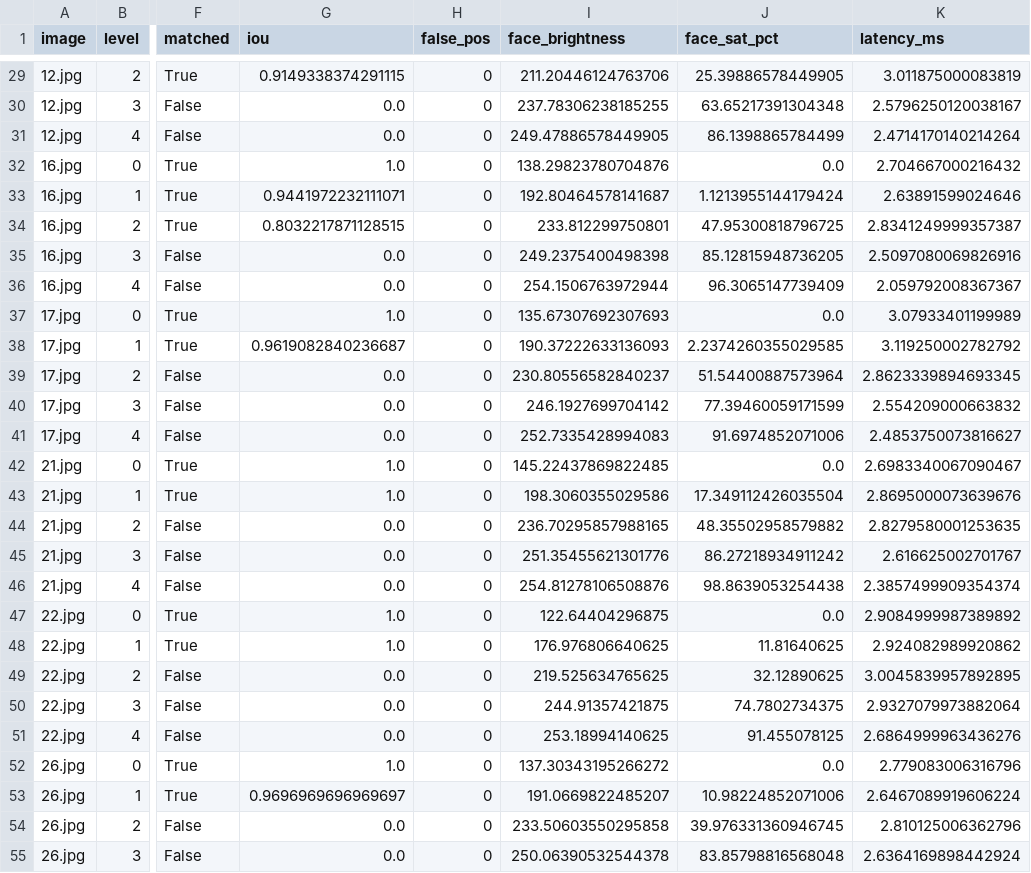
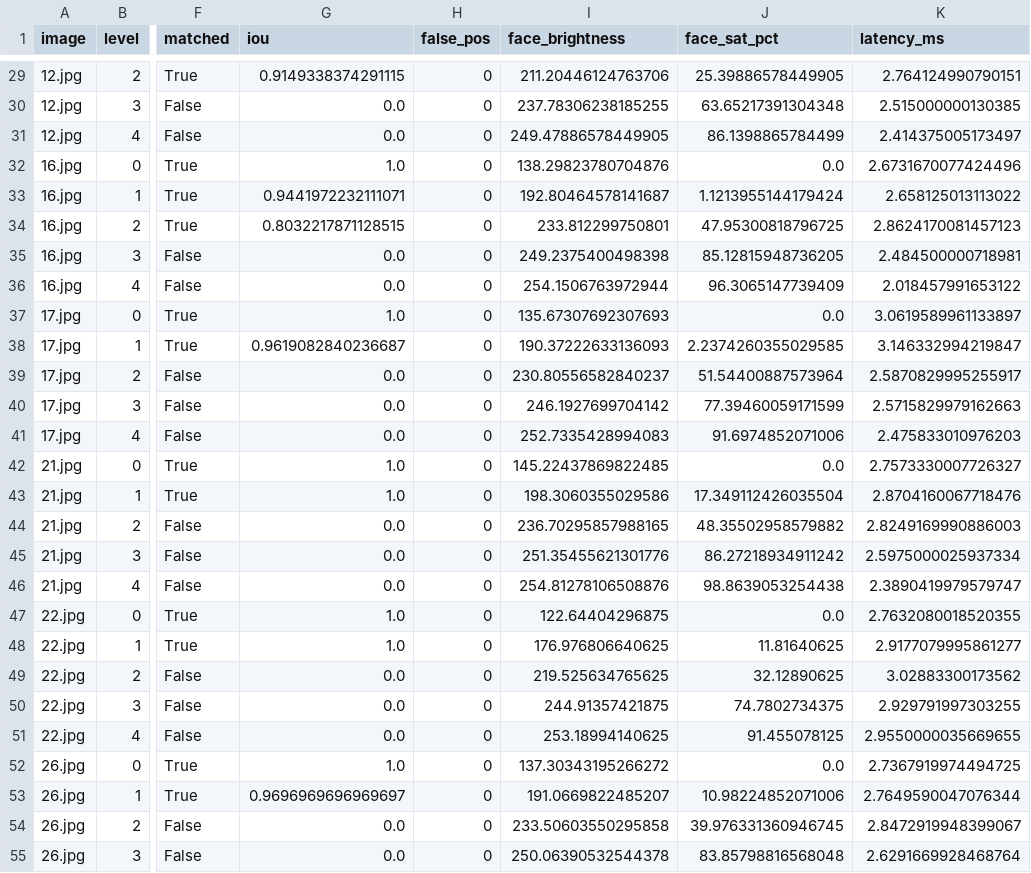
Before and after one commit to DAQuan-VinAI/K4-Track4-Day04-Clauder-Sensor-Reality-Sprint, a CSV file: results/results.csv, drawn as a sheet; only a part is shown, gaps mark what is left out; the diff covers the shown part only; the diff names each change by its address in the sheet, - before the commit and + after, or states it on an @@ line.

```diff
--- a/results/results.csv
+++ b/results/results.csv
-K29 (latency_ms): 3.011875000083819
+K29 (latency_ms): 2.764124990790151
-K30 (latency_ms): 2.5796250120038167
+K30 (latency_ms): 2.515000000130385
-K31 (latency_ms): 2.4714170140214264
+K31 (latency_ms): 2.414375005173497
-K32 (latency_ms): 2.704667000216432
+K32 (latency_ms): 2.6731670077424496
-K33 (latency_ms): 2.63891599024646
+K33 (latency_ms): 2.658125013113022
-K34 (latency_ms): 2.8341249999357387
+K34 (latency_ms): 2.8624170081457123
-K35 (latency_ms): 2.5097080069826916
+K35 (latency_ms): 2.484500000718981
-K36 (latency_ms): 2.059792008367367
+K36 (latency_ms): 2.018457991653122
-K37 (latency_ms): 3.07933401199989
+K37 (latency_ms): 3.0619589961133897
-K38 (latency_ms): 3.119250002782792
+K38 (latency_ms): 3.146332994219847
-K39 (latency_ms): 2.8623339894693345
+K39 (latency_ms): 2.5870829995255917
-K40 (latency_ms): 2.554209000663832
+K40 (latency_ms): 2.5715829979162663
-K41 (latency_ms): 2.4853750073816627
+K41 (latency_ms): 2.475833010976203
-K42 (latency_ms): 2.6983340067090467
+K42 (latency_ms): 2.7573330007726327
-K43 (latency_ms): 2.8695000073639676
+K43 (latency_ms): 2.8704160067718476
-K44 (latency_ms): 2.8279580001253635
+K44 (latency_ms): 2.8249169990886003
-K45 (latency_ms): 2.616625002701767
+K45 (latency_ms): 2.5975000025937334
-K46 (latency_ms): 2.3857499909354374
+K46 (latency_ms): 2.3890419979579747
-K47 (latency_ms): 2.9084999987389892
+K47 (latency_ms): 2.7632080018520355
-K48 (latency_ms): 2.924082989920862
+K48 (latency_ms): 2.9177079995861277
-K49 (latency_ms): 3.0045839957892895
+K49 (latency_ms): 3.02883300173562
-K50 (latency_ms): 2.9327079973882064
+K50 (latency_ms): 2.929791997303255
-K51 (latency_ms): 2.6864999963436276
+K51 (latency_ms): 2.9550000035669655
-K52 (latency_ms): 2.779083006316796
+K52 (latency_ms): 2.7367919974494725
-K53 (latency_ms): 2.6467089919606224
+K53 (latency_ms): 2.7649590047076344
-K54 (latency_ms): 2.810125006362796
+K54 (latency_ms): 2.8472919948399067
-K55 (latency_ms): 2.6364169898442924
+K55 (latency_ms): 2.6291669928468764
```
Also changed, not shown: 53 edited cells elsewhere in this file, results/summary.csv, 2 other files.
